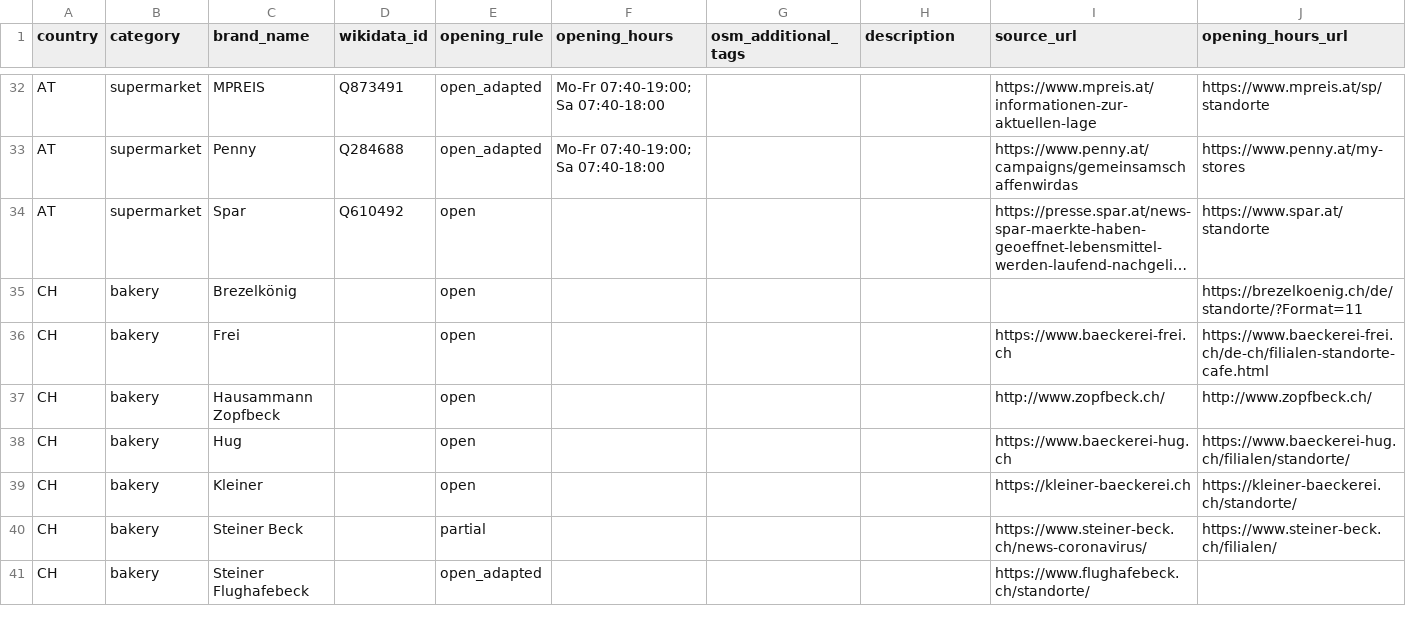
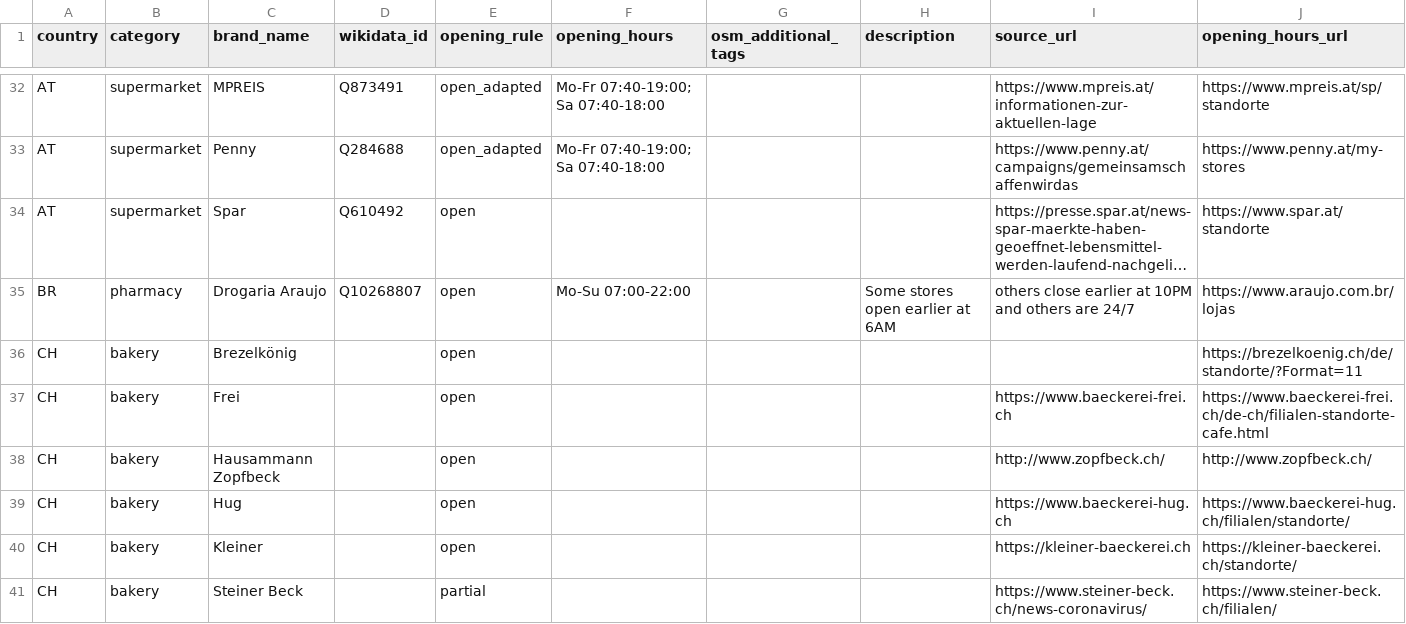
Before and after one commit to caresteouvert/Covid_enseignes, a CSV file: rules.csv, drawn as a sheet; only a part is shown, gaps mark what is left out; the shorter side is filled out with more unchanged rows; long unchanged cells end in …; the diff names each change by its address in the sheet, - before the commit and + after, or states it on an @@ line.

Commit message:
Add Drogaria Araujo (BR) to list

```diff
--- a/rules.csv
+++ b/rules.csv
+row 35: BR | pharmacy | Drogaria Araujo | Q10268807 | open | Mo-Su 07:00-22:00 |  | Some stores open earlier at 6AM | others close earlier at 10PM and others are 24/7 | https://www.araujo.com.br/lojas
```
